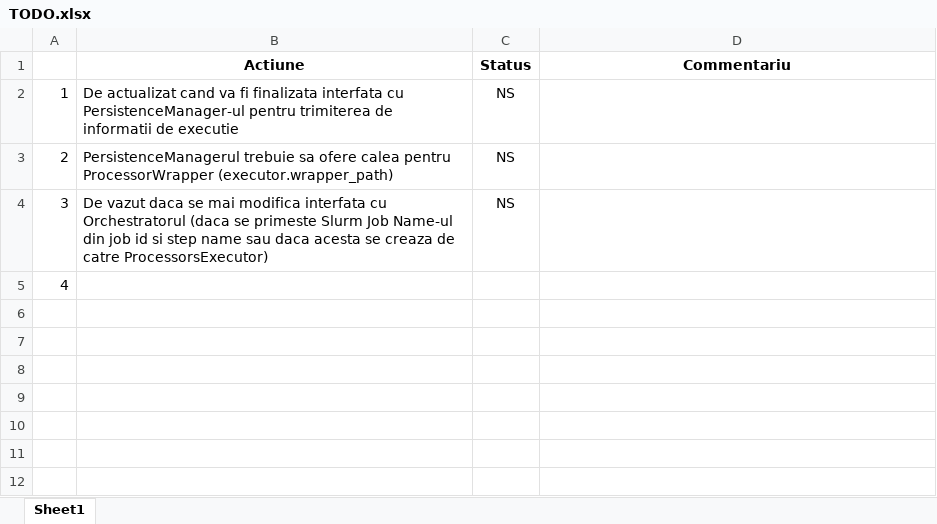
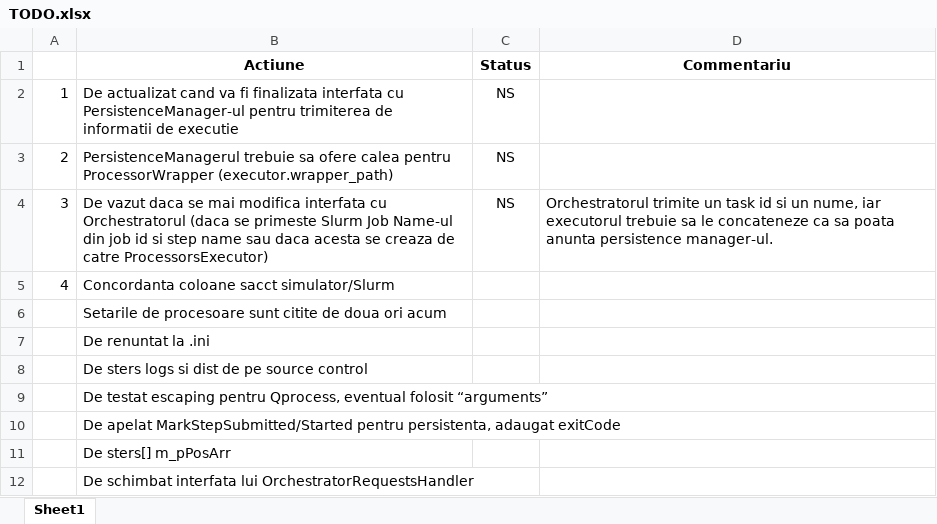
Before and after one commit to sen4x-org/sen4x, an Excel workbook: sen2agri-processor-wrapper/TODO.xlsx, sheet Sheet1, drawn as a sheet; values as stored, in another font and other column widths than the file's, no borders; conditional formats not drawn; the diff names each change by its address in the sheet, - before the commit and + after, or states it on an @@ line.

Commit message:
Update executor to match the current structure

```diff
--- a/sen2agri-processor-wrapper/TODO.xlsx (sheet Sheet1)
+++ b/sen2agri-processor-wrapper/TODO.xlsx (sheet Sheet1)
-D4 (Commentariu): (empty)
+D4 (Commentariu): Orchestratorul trimite un task id si un nume, iar executorul trebuie sa le concateneze ca sa poata anunta persistence manager-ul.
-B5 (Actiune): (empty)
+B5 (Actiune): Concordanta coloane sacct simulator/Slurm
+row 6:  | Setarile de procesoare sunt citite de doua ori acum
+row 7:  | De renuntat la .ini
+row 8:  | De sters logs si dist de pe source control
+row 9:  | De testat escaping pentru Qprocess, eventual folosit “arguments”
+row 10:  | De apelat MarkStepSubmitted/Started pentru persistenta, adaugat exitCode
+row 11:  | De sters[] m_pPosArr
+row 12:  | De schimbat interfata lui OrchestratorRequestsHandler
```
Also changed, not shown: 35 other files.
